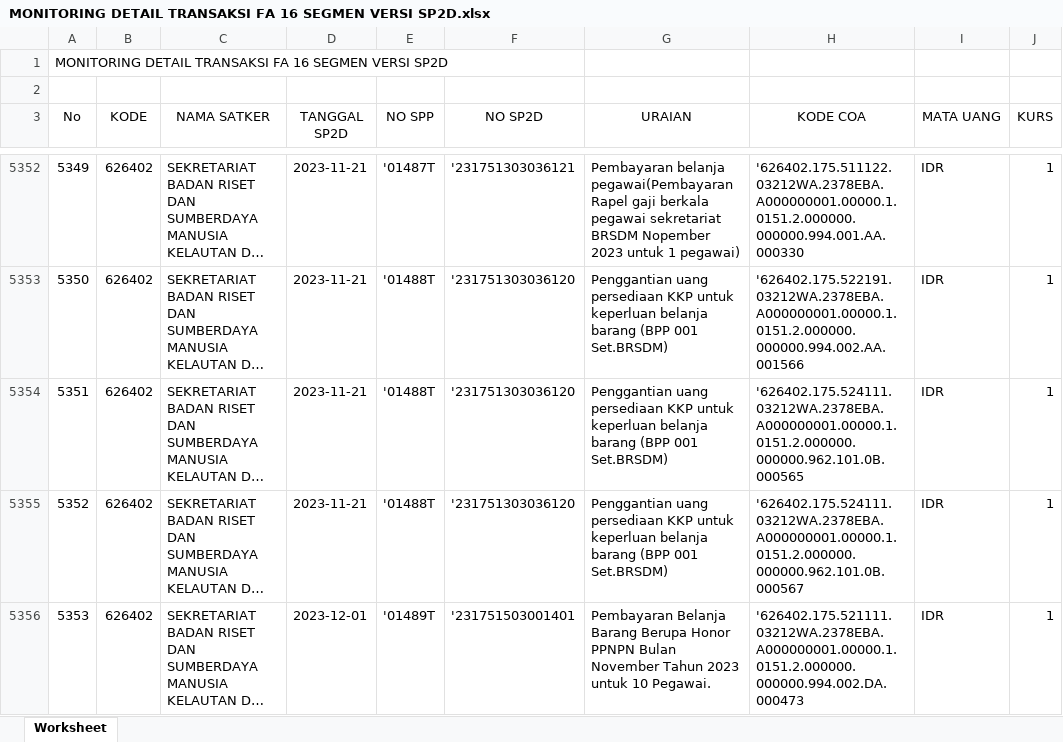
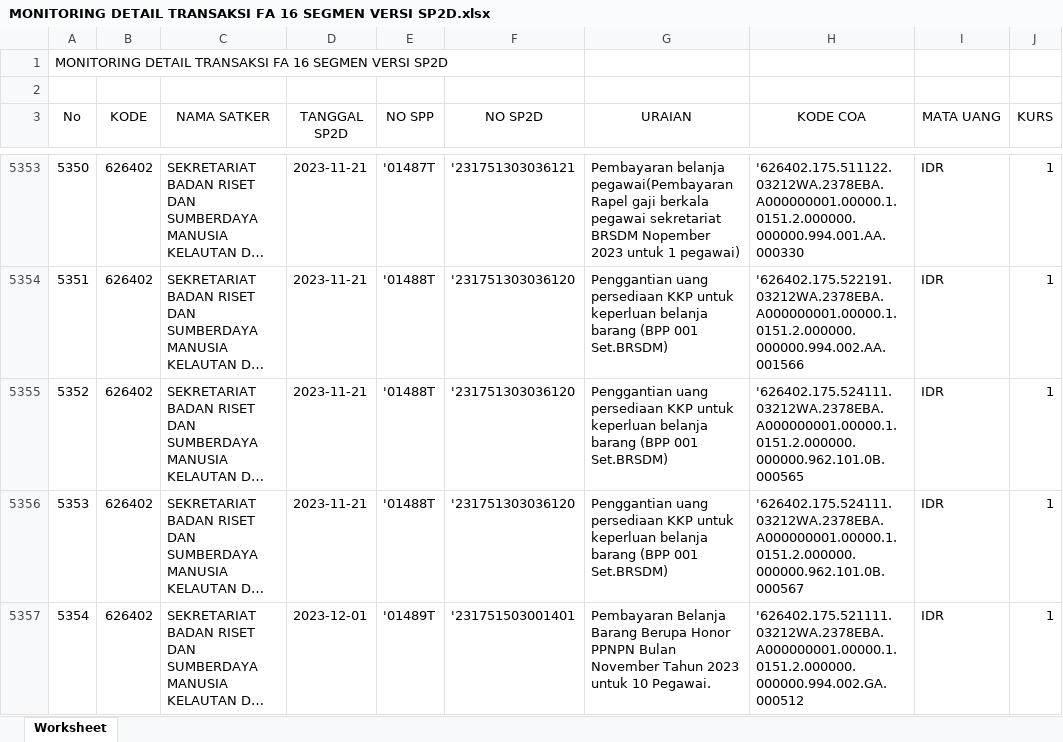
Before and after one commit to edimistiono/TA.2023, an Excel workbook: Database/MONITORING DETAIL TRANSAKSI FA 16 SEGMEN VERSI SP2D.xlsx, sheet Worksheet, drawn as a sheet; only a part is shown, gaps mark what is left out; long unchanged cells end in …; values as stored, in another font and other column widths than the file's, no borders; addresses are those after the commit; the diff covers the shown part only; the diff names each change by its address in the sheet, - before the commit and + after, or states it on an @@ line.

```diff
--- a/Database/MONITORING DETAIL TRANSAKSI FA 16 SEGMEN VERSI SP2D.xlsx (sheet Worksheet)
+++ b/Database/MONITORING DETAIL TRANSAKSI FA 16 SEGMEN VERSI SP2D.xlsx (sheet Worksheet)
@@ column A (No) renumbered between rows 3169 and 5594 @@
-H5357 (KODE COA): '626402.175.521111.03212WA.2378EBA.A000000001.00000.1.0151.2.000000.000000.994.002.DA.000473
+H5357 (KODE COA): '626402.175.521111.03212WA.2378EBA.A000000001.00000.1.0151.2.000000.000000.994.002.GA.000512
```
Also changed, not shown: 56 added rows, 3 removed rows and 1 edited cell elsewhere in this sheet, Database/SP2D.xlsx, 1 other file.
